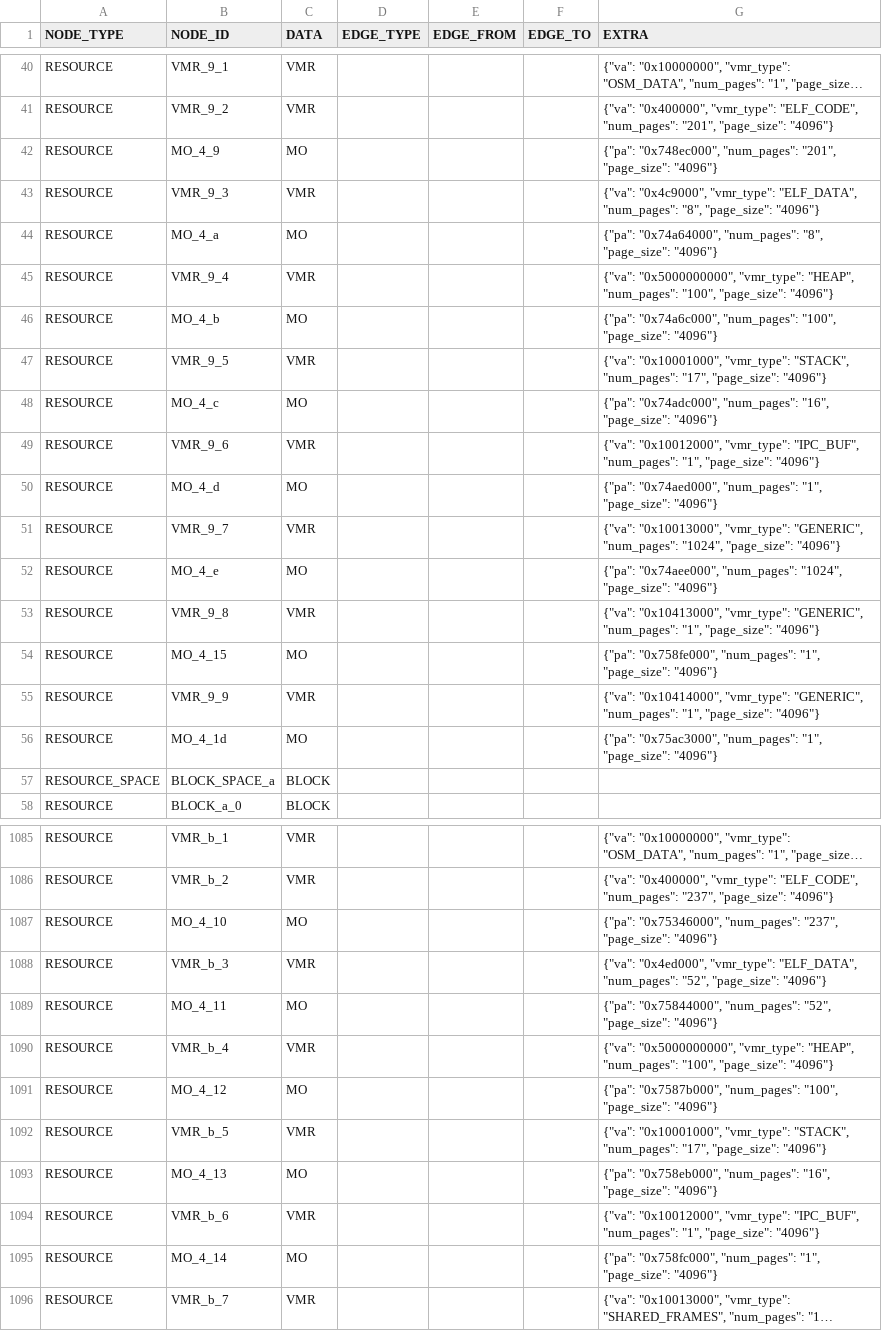
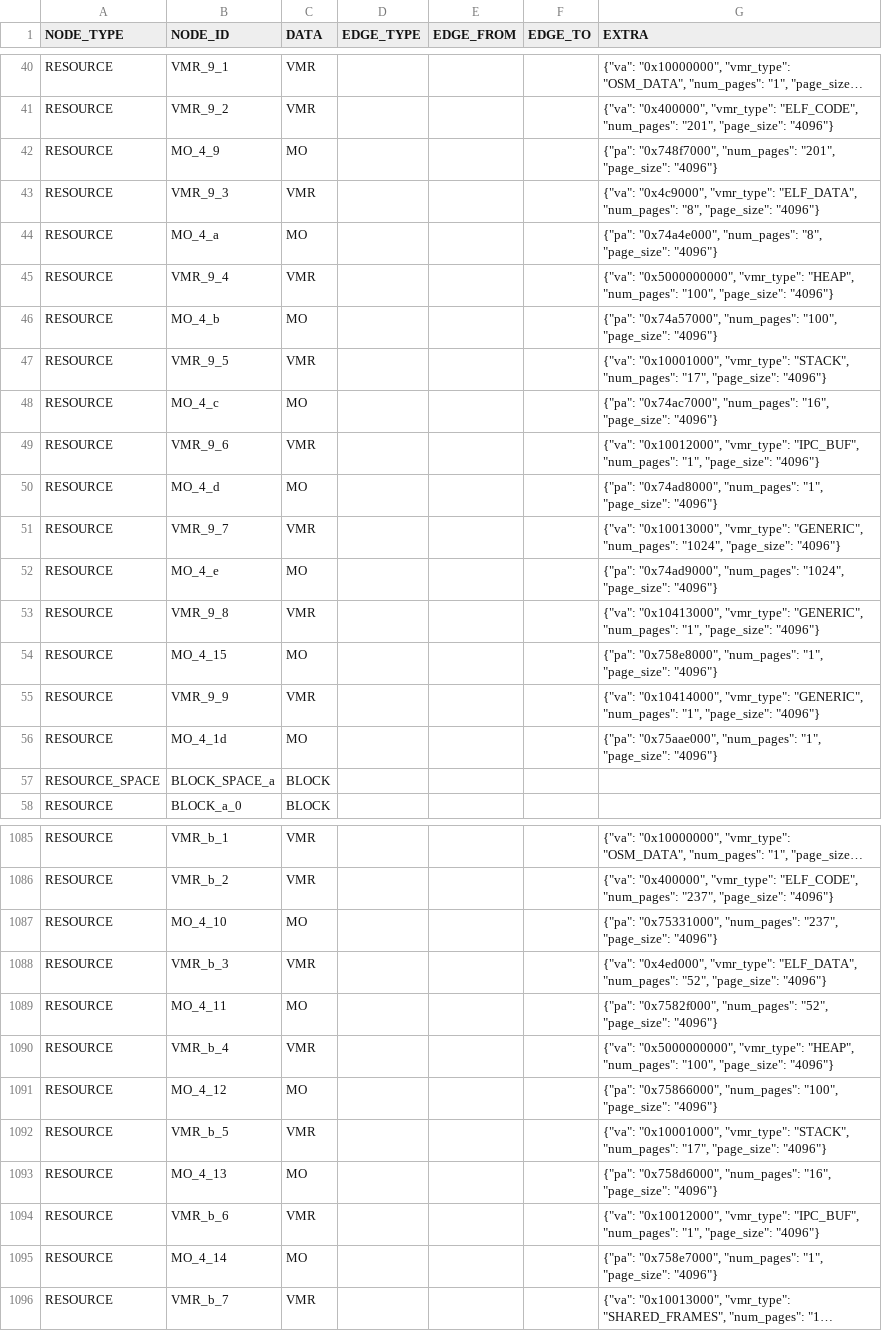
Before and after one commit to sid-agrawal/OSmosis, a CSV file: scripts/proc/outputs/cellulos/GPIKV004.csv, drawn as a sheet; only a part is shown, gaps mark what is left out; long unchanged cells end in …; the diff covers the shown part only; the diff names each change by its address in the sheet, - before the commit and + after, or states it on an @@ line.

```diff
--- a/scripts/proc/outputs/cellulos/GPIKV004.csv
+++ b/scripts/proc/outputs/cellulos/GPIKV004.csv
-G42 (EXTRA): {"pa": "0x748ec000", "num_pages": "201",…
+G42 (EXTRA): {"pa": "0x748f7000", "num_pages": "201",…
-G44 (EXTRA): {"pa": "0x74a64000", "num_pages": "8",…
+G44 (EXTRA): {"pa": "0x74a4e000", "num_pages": "8",…
-G46 (EXTRA): {"pa": "0x74a6c000", "num_pages": "100",…
+G46 (EXTRA): {"pa": "0x74a57000", "num_pages": "100",…
-G48 (EXTRA): {"pa": "0x74adc000", "num_pages": "16",…
+G48 (EXTRA): {"pa": "0x74ac7000", "num_pages": "16",…
-G50 (EXTRA): {"pa": "0x74aed000", "num_pages": "1",…
+G50 (EXTRA): {"pa": "0x74ad8000", "num_pages": "1",…
-G52 (EXTRA): {"pa": "0x74aee000", "num_pages": "1024",…
+G52 (EXTRA): {"pa": "0x74ad9000", "num_pages": "1024",…
-G54 (EXTRA): {"pa": "0x758fe000", "num_pages": "1",…
+G54 (EXTRA): {"pa": "0x758e8000", "num_pages": "1",…
-G56 (EXTRA): {"pa": "0x75ac3000", "num_pages": "1",…
+G56 (EXTRA): {"pa": "0x75aae000", "num_pages": "1",…
-G1087 (EXTRA): {"pa": "0x75346000", "num_pages": "237",…
+G1087 (EXTRA): {"pa": "0x75331000", "num_pages": "237",…
-G1089 (EXTRA): {"pa": "0x75844000", "num_pages": "52",…
+G1089 (EXTRA): {"pa": "0x7582f000", "num_pages": "52",…
-G1091 (EXTRA): {"pa": "0x7587b000", "num_pages": "100",…
+G1091 (EXTRA): {"pa": "0x75866000", "num_pages": "100",…
-G1093 (EXTRA): {"pa": "0x758eb000", "num_pages": "16",…
+G1093 (EXTRA): {"pa": "0x758d6000", "num_pages": "16",…
-G1095 (EXTRA): {"pa": "0x758fc000", "num_pages": "1",…
+G1095 (EXTRA): {"pa": "0x758e7000", "num_pages": "1",…
```
Also changed, not shown: 34 edited cells elsewhere in this file, scripts/proc/outputs/cellulos/GPIKV004.csv_dir/GPIKV004.csv_res.csv, 2 other files.
